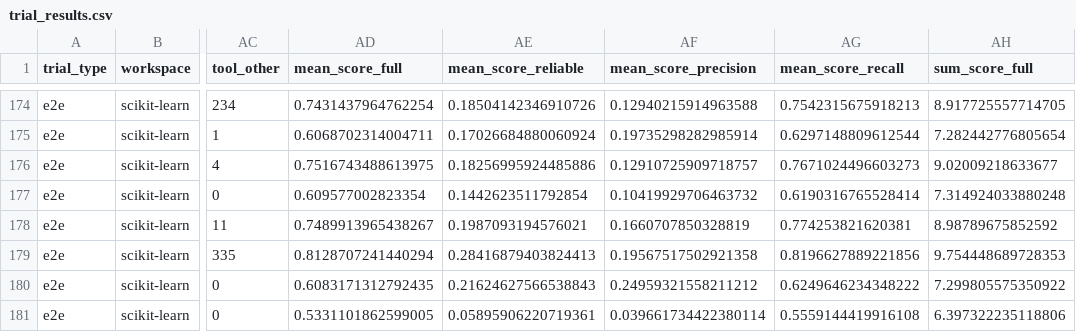
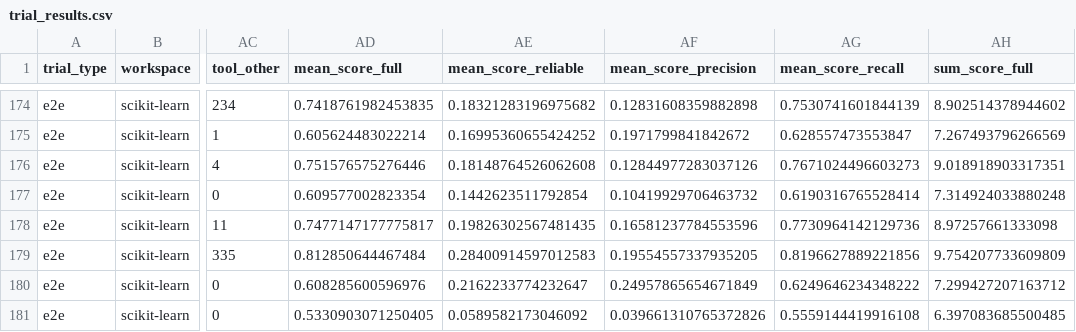
Before and after one commit to DeepCommit-ai/SWE-Milestone-website, a CSV file: data/trial_results.csv, drawn as a sheet; only a part is shown, gaps mark what is left out; the diff covers the shown part only; the diff names each change by its address in the sheet, - before the commit and + after, or states it on an @@ line.

```diff
--- a/data/trial_results.csv
+++ b/data/trial_results.csv
-AD174 (mean_score_full): 0.7431437964762254
+AD174 (mean_score_full): 0.7418761982453835
-AE174 (mean_score_reliable): 0.18504142346910726
+AE174 (mean_score_reliable): 0.18321283196975682
-AF174 (mean_score_precision): 0.12940215914963588
+AF174 (mean_score_precision): 0.12831608359882898
-AG174 (mean_score_recall): 0.7542315675918213
+AG174 (mean_score_recall): 0.7530741601844139
-AH174 (sum_score_full): 8.917725557714705
+AH174 (sum_score_full): 8.902514378944602
-AD175 (mean_score_full): 0.6068702314004711
+AD175 (mean_score_full): 0.605624483022214
-AE175 (mean_score_reliable): 0.17026684880060924
+AE175 (mean_score_reliable): 0.16995360655424252
-AF175 (mean_score_precision): 0.19735298282985914
+AF175 (mean_score_precision): 0.1971799841842672
-AG175 (mean_score_recall): 0.6297148809612544
+AG175 (mean_score_recall): 0.628557473553847
-AH175 (sum_score_full): 7.282442776805654
+AH175 (sum_score_full): 7.267493796266569
-AD176 (mean_score_full): 0.7516743488613975
+AD176 (mean_score_full): 0.751576575276446
-AE176 (mean_score_reliable): 0.18256995924485886
+AE176 (mean_score_reliable): 0.18148764526062608
-AF176 (mean_score_precision): 0.12910725909718757
+AF176 (mean_score_precision): 0.12844977283037126
-AH176 (sum_score_full): 9.02009218633677
+AH176 (sum_score_full): 9.018918903317351
-AD178 (mean_score_full): 0.7489913965438267
+AD178 (mean_score_full): 0.7477147177775817
-AE178 (mean_score_reliable): 0.1987093194576021
+AE178 (mean_score_reliable): 0.19826302567481435
-AF178 (mean_score_precision): 0.1660707850328819
+AF178 (mean_score_precision): 0.16581237784553596
-AG178 (mean_score_recall): 0.774253821620381
+AG178 (mean_score_recall): 0.7730964142129736
-AH178 (sum_score_full): 8.98789675852592
+AH178 (sum_score_full): 8.97257661333098
-AD179 (mean_score_full): 0.8128707241440294
+AD179 (mean_score_full): 0.812850644467484
-AE179 (mean_score_reliable): 0.28416879403824413
+AE179 (mean_score_reliable): 0.28400914597012583
-AF179 (mean_score_precision): 0.19567517502921358
+AF179 (mean_score_precision): 0.19554557337935205
-AH179 (sum_score_full): 9.754448689728353
+AH179 (sum_score_full): 9.754207733609809
-AD180 (mean_score_full): 0.6083171312792435
+AD180 (mean_score_full): 0.608285600596976
-AE180 (mean_score_reliable): 0.21624627566538843
+AE180 (mean_score_reliable): 0.2162233774232647
-AF180 (mean_score_precision): 0.24959321558211212
+AF180 (mean_score_precision): 0.24957865654671849
-AH180 (sum_score_full): 7.299805575350922
+AH180 (sum_score_full): 7.299427207163712
-AD181 (mean_score_full): 0.5331101862599005
+AD181 (mean_score_full): 0.5330903071250405
-AE181 (mean_score_reliable): 0.05895906220719361
+AE181 (mean_score_reliable): 0.0589582173046092
-AF181 (mean_score_precision): 0.039661734422380114
+AF181 (mean_score_precision): 0.039661310765372826
-AH181 (sum_score_full): 6.397322235118806
+AH181 (sum_score_full): 6.397083685500485
```
Also changed, not shown: 130 edited cells elsewhere in this file, data/milestone_results.csv, 2 other files.
